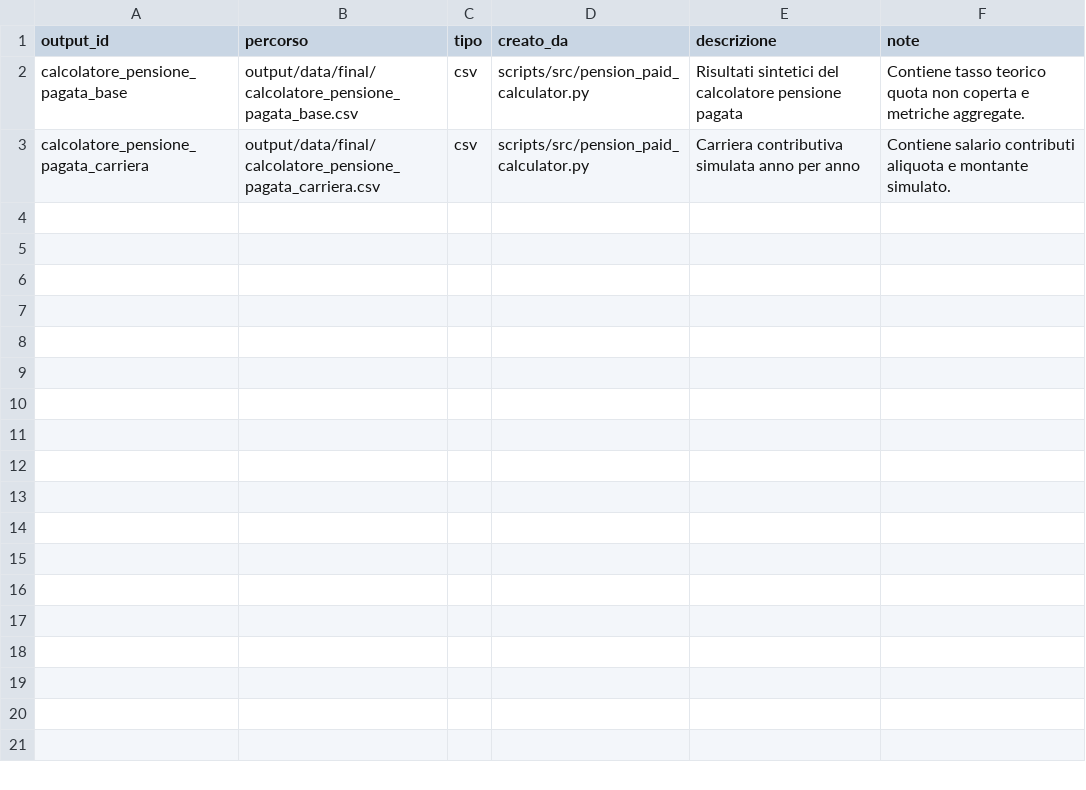
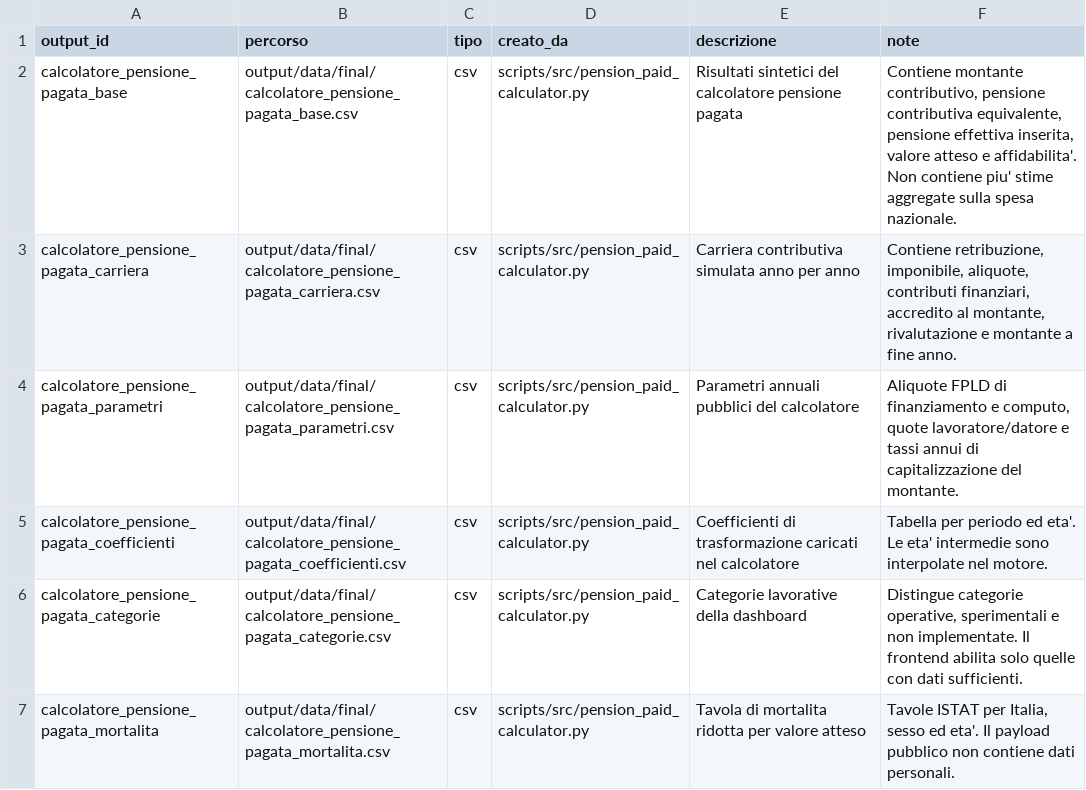
Before and after one commit to NazarenoLecis/pensioni_italia, a CSV file: metadata/output_analitici.csv, drawn as a sheet.

Commit message:
Add pension paid calculator engine

```diff
--- a/metadata/output_analitici.csv
+++ b/metadata/output_analitici.csv
@@ -1,3 +1,7 @@
 output_id,percorso,tipo,creato_da,descrizione,note
-calcolatore_pensione_pagata_base,output/data/final/calcolatore_pensione_pagata_base.csv,csv,scripts/src/pension_paid_calculator.py,Risultati sintetici del calcolatore pensione pagata,Contiene tasso teorico quota non coperta e metriche aggregate.
-calcolatore_pensione_pagata_carriera,output/data/final/calcolatore_pensione_pagata_carriera.csv,csv,scripts/src/pension_paid_calculator.py,Carriera contributiva simulata anno per anno,Contiene salario contributi aliquota e montante simulato.
+calcolatore_pensione_pagata_base,output/data/final/calcolatore_pensione_pagata_base.csv,csv,scripts/src/pension_paid_calculator.py,Risultati sintetici del calcolatore pensione pagata,"Contiene montante contributivo, pensione contributiva equivalente, pensione effettiva inserita, valore atteso e affidabilita'. Non contiene piu' stime aggregate sulla spesa nazionale."
+calcolatore_pensione_pagata_carriera,output/data/final/calcolatore_pensione_pagata_carriera.csv,csv,scripts/src/pension_paid_calculator.py,Carriera contributiva simulata anno per anno,"Contiene retribuzione, imponibile, aliquote, contributi finanziari, accredito al montante, rivalutazione e montante a fine anno."
+calcolatore_pensione_pagata_parametri,output/data/final/calcolatore_pensione_pagata_parametri.csv,csv,scripts/src/pension_paid_calculator.py,Parametri annuali pubblici del calcolatore,"Aliquote FPLD di finanziamento e computo, quote lavoratore/datore e tassi annui di capitalizzazione del montante."
+calcolatore_pensione_pagata_coefficienti,output/data/final/calcolatore_pensione_pagata_coefficienti.csv,csv,scripts/src/pension_paid_calculator.py,Coefficienti di trasformazione caricati nel calcolatore,"Tabella per periodo ed eta'. Le eta' intermedie sono interpolate nel motore."
+calcolatore_pensione_pagata_categorie,output/data/final/calcolatore_pensione_pagata_categorie.csv,csv,scripts/src/pension_paid_calculator.py,Categorie lavorative della dashboard,"Distingue categorie operative, sperimentali e non implementate. Il frontend abilita solo quelle con dati sufficienti."
+calcolatore_pensione_pagata_mortalita,output/data/final/calcolatore_pensione_pagata_mortalita.csv,csv,scripts/src/pension_paid_calculator.py,Tavola di mortalita ridotta per valore atteso,"Tavole ISTAT per Italia, sesso ed eta'. Il payload pubblico non contiene dati personali."
```
Also changed, not shown: metadata/analisi_da_implementare.csv, metadata/registro_fonti.csv, 6 other files.
